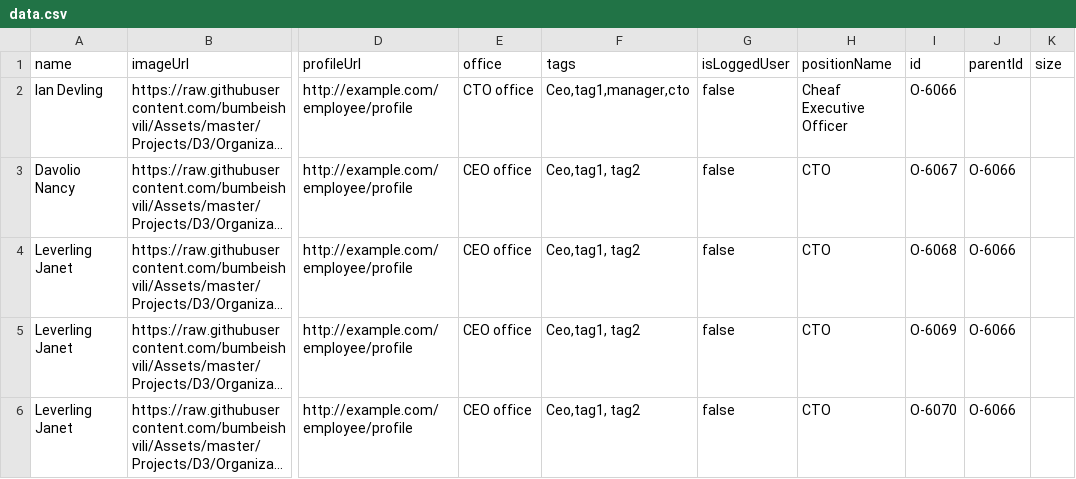
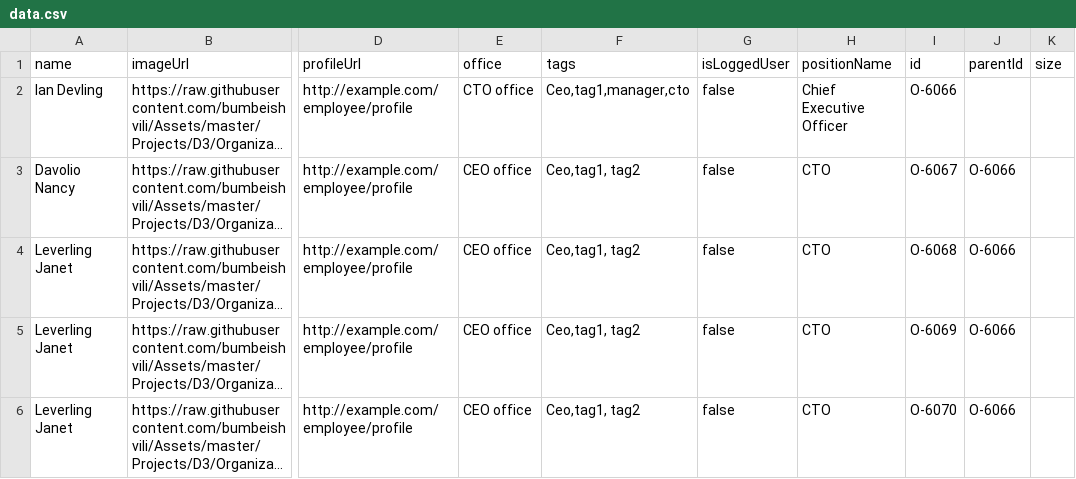
Before and after one commit to bumbeishvili/org-chart, a CSV file: data.csv, drawn as a sheet; only a part is shown, gaps mark what is left out; long unchanged cells end in …; the diff names each change by its address in the sheet, - before the commit and + after, or states it on an @@ line.

```diff
--- a/data.csv
+++ b/data.csv
-H2 (positionName): Cheaf Executive Officer
+H2 (positionName): Chief Executive Officer
```
Also changed, not shown: 2 other files.
